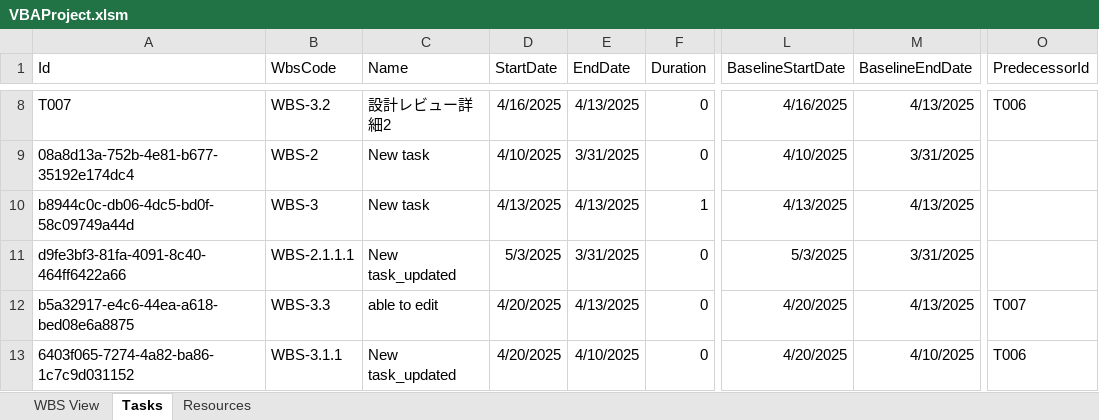
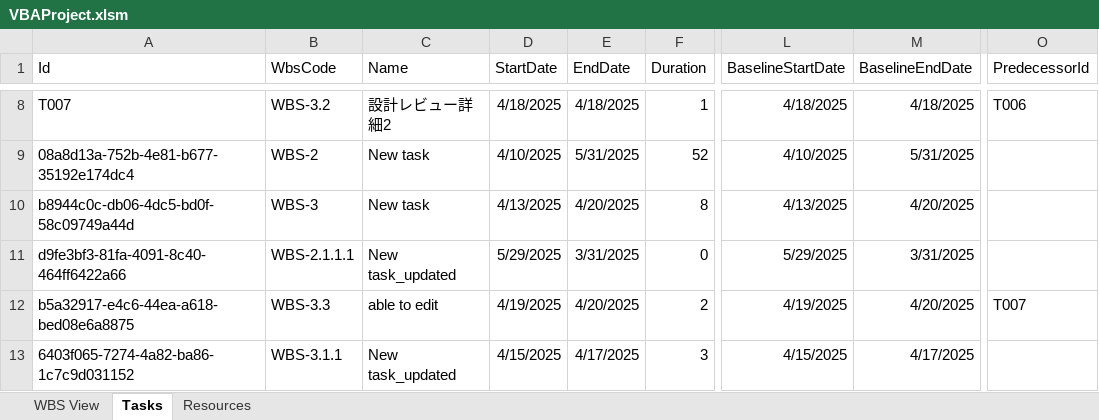
Before and after one commit to yasuhiro112358/WBS, an Excel workbook: VBAProject.xlsm, sheet Tasks, drawn as a sheet; only a part is shown, gaps mark what is left out; values as stored, in another font and other column widths than the file's, no borders; the diff covers the shown part only; the diff names each change by its address in the sheet, - before the commit and + after, or states it on an @@ line.

```diff
--- a/VBAProject.xlsm (sheet Tasks)
+++ b/VBAProject.xlsm (sheet Tasks)
-D8 (StartDate): 4/16/2025
+D8 (StartDate): 4/18/2025
-E8 (EndDate): 4/13/2025
+E8 (EndDate): 4/18/2025
-F8 (Duration): 0
+F8 (Duration): 1
-L8 (BaselineStartDate): 4/16/2025
+L8 (BaselineStartDate): 4/18/2025
-M8 (BaselineEndDate): 4/13/2025
+M8 (BaselineEndDate): 4/18/2025
-E9 (EndDate): 3/31/2025
+E9 (EndDate): 5/31/2025
-F9 (Duration): 0
+F9 (Duration): 52
-M9 (BaselineEndDate): 3/31/2025
+M9 (BaselineEndDate): 5/31/2025
-E10 (EndDate): 4/13/2025
+E10 (EndDate): 4/20/2025
-F10 (Duration): 1
+F10 (Duration): 8
-M10 (BaselineEndDate): 4/13/2025
+M10 (BaselineEndDate): 4/20/2025
-D11 (StartDate): 5/3/2025
+D11 (StartDate): 5/29/2025
-L11 (BaselineStartDate): 5/3/2025
+L11 (BaselineStartDate): 5/29/2025
-D12 (StartDate): 4/20/2025
+D12 (StartDate): 4/19/2025
-E12 (EndDate): 4/13/2025
+E12 (EndDate): 4/20/2025
-F12 (Duration): 0
+F12 (Duration): 2
-L12 (BaselineStartDate): 4/20/2025
+L12 (BaselineStartDate): 4/19/2025
-M12 (BaselineEndDate): 4/13/2025
+M12 (BaselineEndDate): 4/20/2025
-D13 (StartDate): 4/20/2025
+D13 (StartDate): 4/15/2025
-E13 (EndDate): 4/10/2025
+E13 (EndDate): 4/17/2025
-F13 (Duration): 0
+F13 (Duration): 3
-L13 (BaselineStartDate): 4/20/2025
+L13 (BaselineStartDate): 4/15/2025
-M13 (BaselineEndDate): 4/10/2025
+M13 (BaselineEndDate): 4/17/2025
-O13 (PredecessorId): T006
+O13 (PredecessorId): (empty)
```
Also changed, not shown: 31 edited cells elsewhere in this sheet, sheet WBS View, 1 other file.
